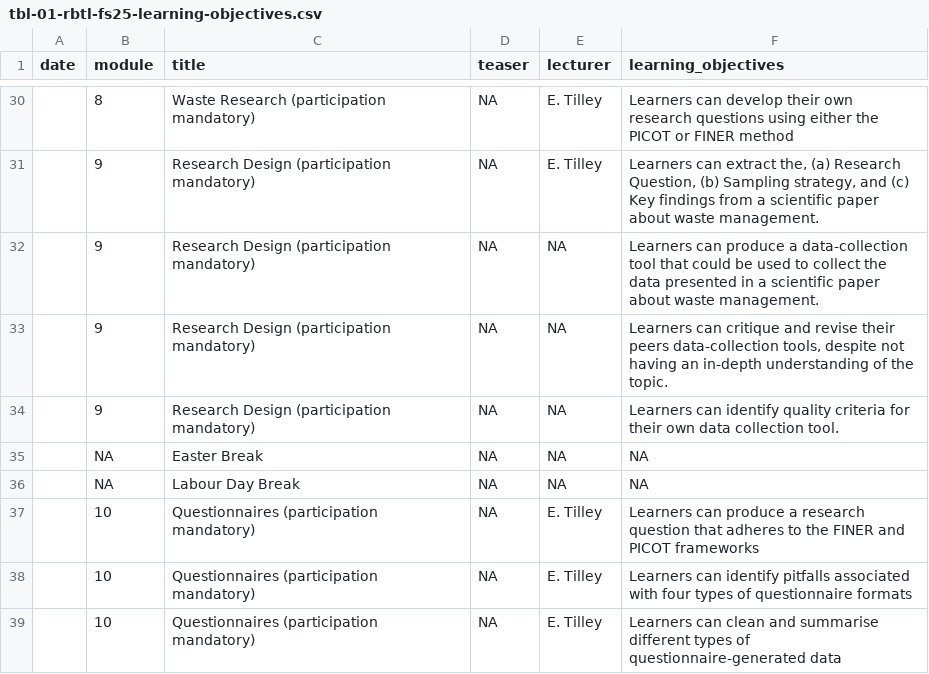
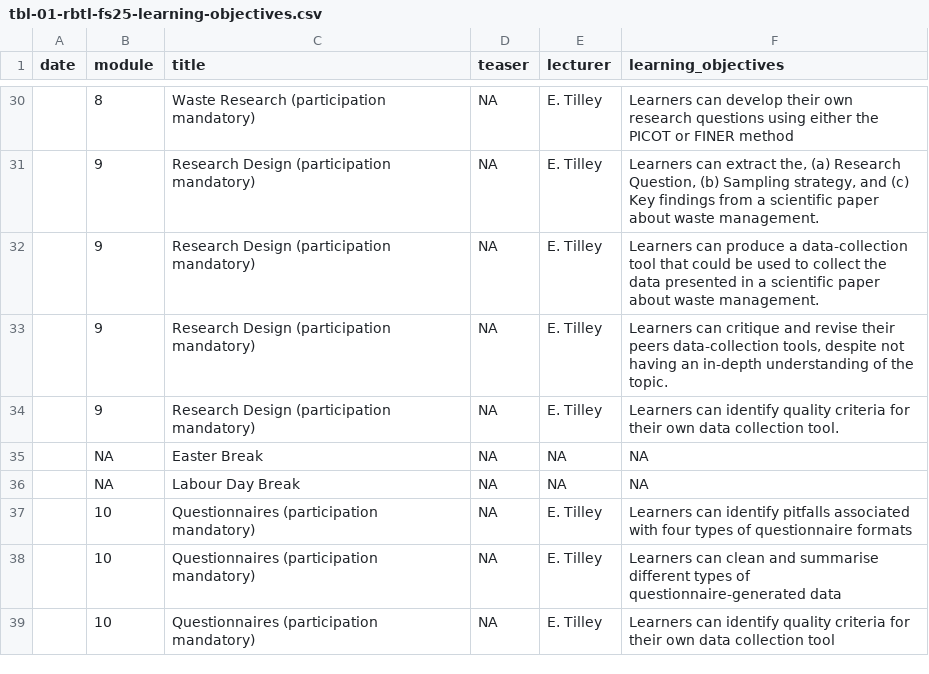
Before and after one commit to rbtl-fs25/website, a CSV file: data/tbl-01-rbtl-fs25-learning-objectives.csv, drawn as a sheet; only a part is shown, gaps mark what is left out; the shorter side is filled out with more unchanged rows.

Commit message:
rework module 9 and 10

```diff
--- a/data/tbl-01-rbtl-fs25-learning-objectives.csv
+++ b/data/tbl-01-rbtl-fs25-learning-objectives.csv
@@ -31,8 +31,7 @@ date,module,title,teaser,lecturer,learning_objectives
 ,9,Research Design (participation mandatory),NA,E. Tilley,"Learners can extract the, (a) Research Question, (b) Sampling strategy, and (c) Key findings from a scientific paper about waste management."
-,9,Research Design (participation mandatory),NA,NA,Learners can produce a data-collection tool that could be used to collect the data presented in a scientific paper about waste management.
-,9,Research Design (participation mandatory),NA,NA,"Learners can critique and revise their peers data-collection tools, despite not having an in-depth understanding of the topic."
-,9,Research Design (participation mandatory),NA,NA,Learners can identify quality criteria for their own data collection tool.
+,9,Research Design (participation mandatory),NA,E. Tilley,Learners can produce a data-collection tool that could be used to collect the data presented in a scientific paper about waste management.
+,9,Research Design (participation mandatory),NA,E. Tilley,"Learners can critique and revise their peers data-collection tools, despite not having an in-depth understanding of the topic."
+,9,Research Design (participation mandatory),NA,E. Tilley,Learners can identify quality criteria for their own data collection tool.
 ,NA,Easter Break,NA,NA,NA
 ,NA,Labour Day Break,NA,NA,NA
-,10,Questionnaires (participation mandatory),NA,E. Tilley,Learners can produce a research question that adheres to the FINER and PICOT frameworks
 ,10,Questionnaires (participation mandatory),NA,E. Tilley,Learners can identify pitfalls associated with four types of questionnaire formats
```
Also changed, not shown: 8 other files.
